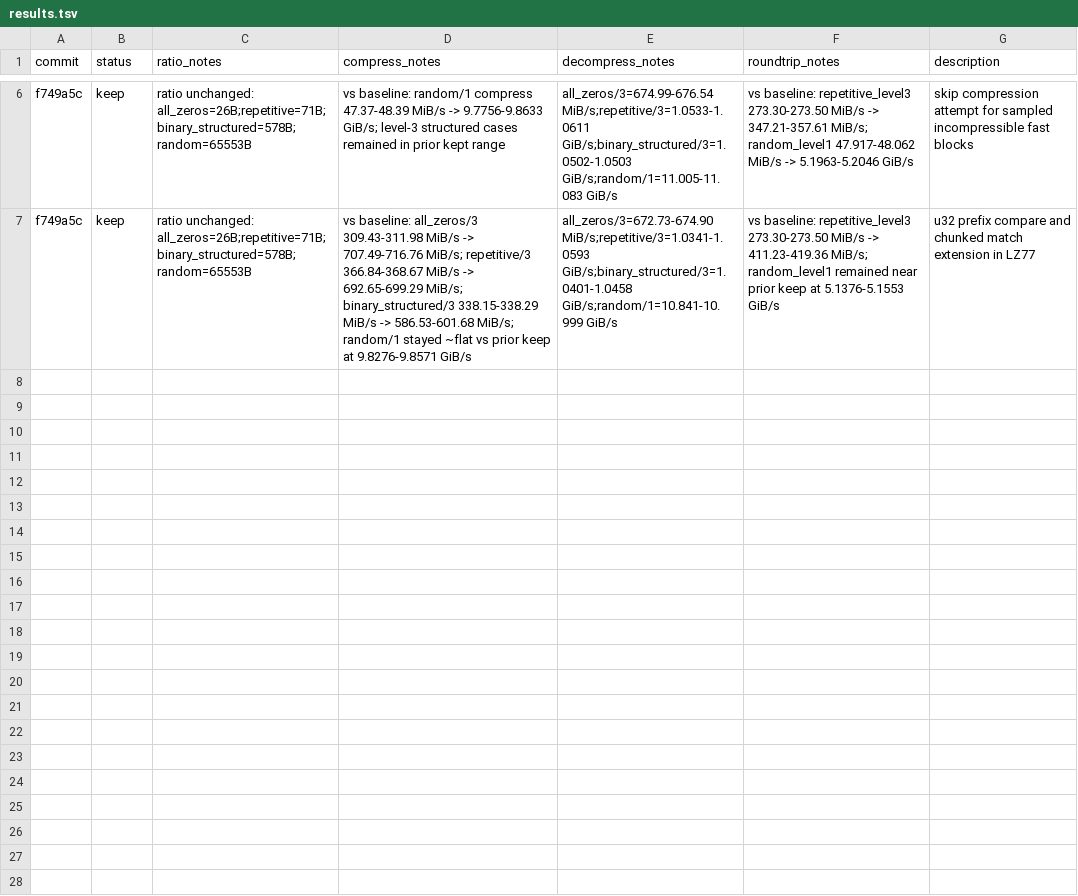
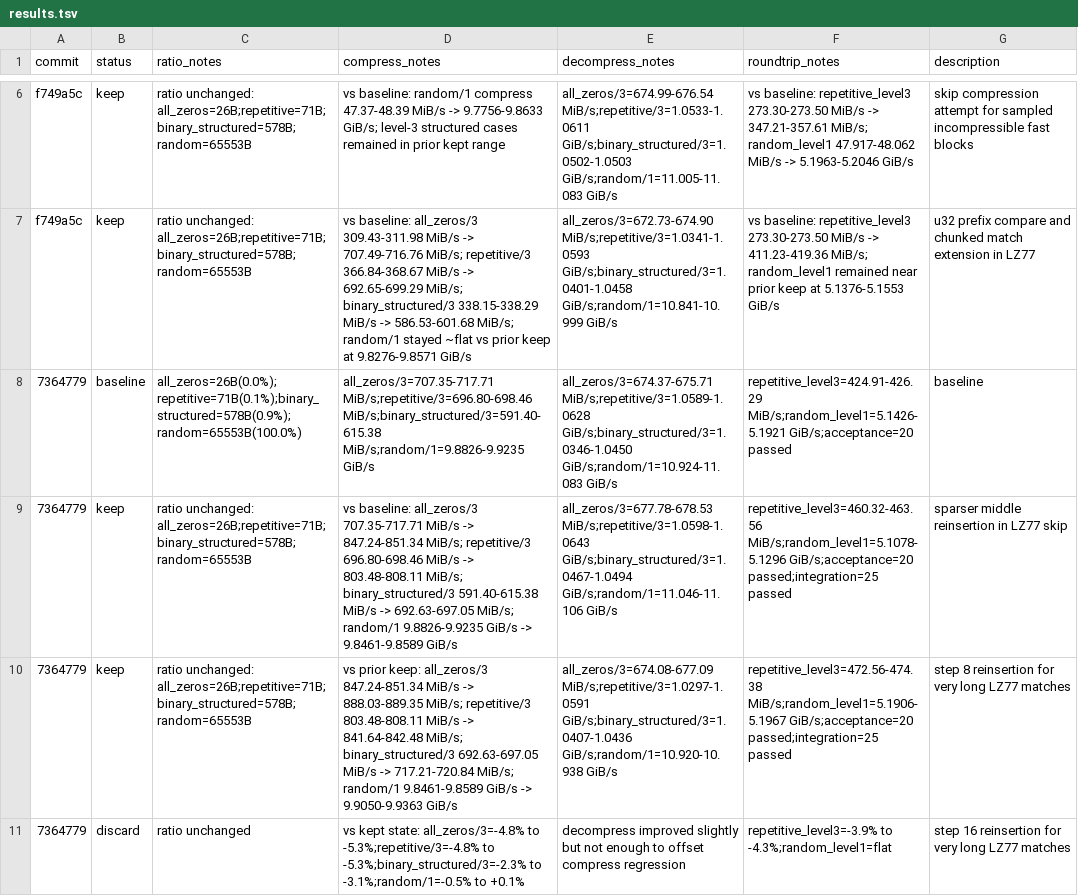
Before and after one commit to ehudt/compression, a TSV file: results.tsv, drawn as a sheet; only a part is shown, gaps mark what is left out; the diff names each change by its address in the sheet, - before the commit and + after, or states it on an @@ line.

Commit message:
Optimize LZ77 skip reinsertion
Keep one encoder change in src/encoder/lz77.rs: skip() now reinserts densely at the edges of a matched run but uses a length-dependent sparse stride in the middle, with the accepted long-match stride ending at 8.

Current best result is logged in results.tsv. Relative to the fresh 7364779 baseline, fast compress throughput moved to:
- all_zeros/3: 707.35-717.71 -> 888.03-889.35 MiB/s
- repetitive/3: 696.80-698.46 -> 841.64-842.48 MiB/s
- binary_structured/3: 591.40-615.38 -> 717.21-720.84 MiB/s
- random/1: 9.8826-9.9235 -> 9.9050-9.9363 GiB/s

Compression ratios stayed unchanged on the fast corpora. Results also log an intermediate keep and a more aggressive discard.

Validation run on the accepted step=8 state:
- cargo bench --bench compression
- cargo test --test acceptance -- --nocapture
- cargo test --test integration

All passed for the accepted state.

```diff
--- a/results.tsv
+++ b/results.tsv
+row 8: 7364779 | baseline | all_zeros=26B(0.0%);repetitive=71B(0.1%);binary_structured=578B(0.9%);random=65553B(100.0%) | all_zeros/3=707.35-717.71 MiB/s;repetitive/3=696.80-698.46 MiB/s;binary_structured/3=591.40-615.38 MiB/s;random/1=9.8826-9.9235 GiB/s | all_zeros/3=674.37-675.71 MiB/s;repetitive/3=1.0589-1.0628 GiB/s;binary_structured/3=1.0346-1.0450 GiB/s;random/1=10.924-11.083 GiB/s | repetitive_level3=424.91-426.29 MiB/s;random_level1=5.1426-5.1921 GiB/s;acceptance=20 passed | baseline
+row 9: 7364779 | keep | ratio unchanged: all_zeros=26B;repetitive=71B;binary_structured=578B;random=65553B | vs baseline: all_zeros/3 707.35-717.71 MiB/s -> 847.24-851.34 MiB/s; repetitive/3 696.80-698.46 MiB/s -> 803.48-808.11 MiB/s; binary_structured/3 591.40-615.38 MiB/s -> 692.63-697.05 MiB/s; random/1 9.8826-9.9235 GiB/s -> 9.8461-9.8589 GiB/s | all_zeros/3=677.78-678.53 MiB/s;repetitive/3=1.0598-1.0643 GiB/s;binary_structured/3=1.0467-1.0494 GiB/s;random/1=11.046-11.106 GiB/s | repetitive_level3=460.32-463.56 MiB/s;random_level1=5.1078-5.1296 GiB/s;acceptance=20 passed;integration=25 passed | sparser middle reinsertion in LZ77 skip
+row 10: 7364779 | keep | ratio unchanged: all_zeros=26B;repetitive=71B;binary_structured=578B;random=65553B | vs prior keep: all_zeros/3 847.24-851.34 MiB/s -> 888.03-889.35 MiB/s; repetitive/3 803.48-808.11 MiB/s -> 841.64-842.48 MiB/s; binary_structured/3 692.63-697.05 MiB/s -> 717.21-720.84 MiB/s; random/1 9.8461-9.8589 GiB/s -> 9.9050-9.9363 GiB/s | all_zeros/3=674.08-677.09 MiB/s;repetitive/3=1.0297-1.0591 GiB/s;binary_structured/3=1.0407-1.0436 GiB/s;random/1=10.920-10.938 GiB/s | repetitive_level3=472.56-474.38 MiB/s;random_level1=5.1906-5.1967 GiB/s;acceptance=20 passed;integration=25 passed | step 8 reinsertion for very long LZ77 matches
+row 11: 7364779 | discard | ratio unchanged | vs kept state: all_zeros/3=-4.8% to -5.3%;repetitive/3=-4.8% to -5.3%;binary_structured/3=-2.3% to -3.1%;random/1=-0.5% to +0.1% | decompress improved slightly but not enough to offset compress regression | repetitive_level3=-3.9% to -4.3%;random_level1=flat | step 16 reinsertion for very long LZ77 matches
```
Also changed, not shown: 1 other file.
